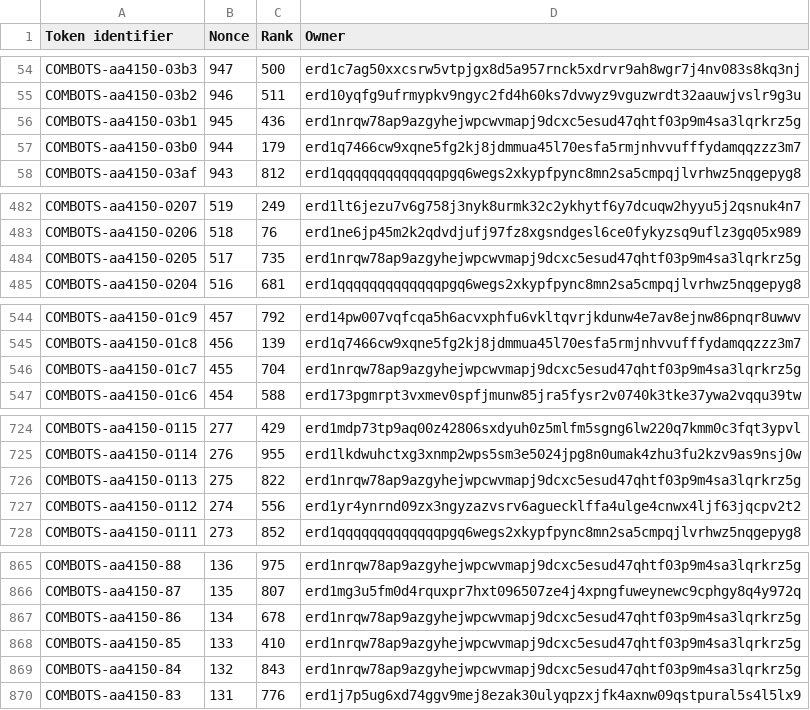
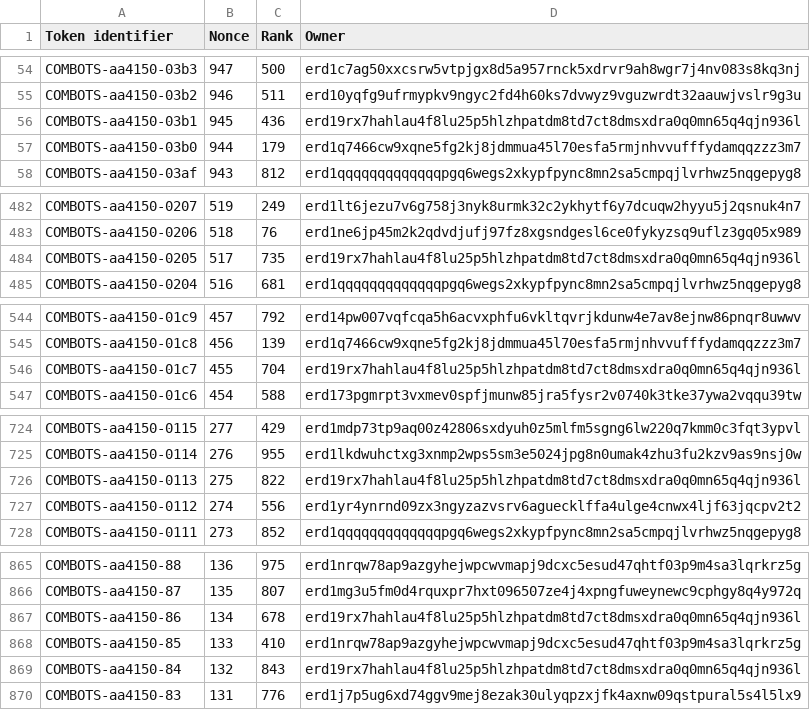
Before and after one commit to jacksmedia/hriapp, a CSV file: CombotsHolder.csv, drawn as a sheet; only a part is shown, gaps mark what is left out; the diff covers the shown part only.

```diff
--- a/CombotsHolder.csv
+++ b/CombotsHolder.csv
@@ -55,3 +55,3 @@ COMBOTS-aa4150-03b3,947,500,erd1c7ag50xxcsrw5vtpjgx8d5a957rnck5xdrvr9ah8wgr7j4nv
 COMBOTS-aa4150-03b2,946,511,erd10yqfg9ufrmypkv9ngyc2fd4h60ks7dvwyz9vguzwrdt32aauwjvslr9g3u
-COMBOTS-aa4150-03b1,945,436,erd1nrqw78ap9azgyhejwpcwvmapj9dcxc5esud47qhtf03p9m4sa3lqrkrz5g
+COMBOTS-aa4150-03b1,945,436,erd19rx7hahlau4f8lu25p5hlzhpatdm8td7ct8dmsxdra0q0mn65q4qjn936l
 COMBOTS-aa4150-03b0,944,179,erd1q7466cw9xqne5fg2kj8jdmmua45l70esfa5rmjnhvvufffydamqqzzz3m7
@@ -483,3 +483,3 @@ COMBOTS-aa4150-0207,519,249,erd1lt6jezu7v6g758j3nyk8urmk32c2ykhytf6y7dcuqw2hyyu5
 COMBOTS-aa4150-0206,518,76,erd1ne6jp45m2k2qdvdjufj97fz8xgsndgesl6ce0fykyzsq9uflz3gq05x989
-COMBOTS-aa4150-0205,517,735,erd1nrqw78ap9azgyhejwpcwvmapj9dcxc5esud47qhtf03p9m4sa3lqrkrz5g
+COMBOTS-aa4150-0205,517,735,erd19rx7hahlau4f8lu25p5hlzhpatdm8td7ct8dmsxdra0q0mn65q4qjn936l
 COMBOTS-aa4150-0204,516,681,erd1qqqqqqqqqqqqqpgq6wegs2xkypfpync8mn2sa5cmpqjlvrhwz5nqgepyg8
@@ -545,3 +545,3 @@ COMBOTS-aa4150-01c9,457,792,erd14pw007vqfcqa5h6acvxphfu6vkltqvrjkdunw4e7av8ejnw8
 COMBOTS-aa4150-01c8,456,139,erd1q7466cw9xqne5fg2kj8jdmmua45l70esfa5rmjnhvvufffydamqqzzz3m7
-COMBOTS-aa4150-01c7,455,704,erd1nrqw78ap9azgyhejwpcwvmapj9dcxc5esud47qhtf03p9m4sa3lqrkrz5g
+COMBOTS-aa4150-01c7,455,704,erd19rx7hahlau4f8lu25p5hlzhpatdm8td7ct8dmsxdra0q0mn65q4qjn936l
 COMBOTS-aa4150-01c6,454,588,erd173pgmrpt3vxmev0spfjmunw85jra5fysr2v0740k3tke37ywa2vqqu39tw
@@ -725,3 +725,3 @@ COMBOTS-aa4150-0115,277,429,erd1mdp73tp9aq00z42806sxdyuh0z5mlfm5sgng6lw220q7kmm0
 COMBOTS-aa4150-0114,276,955,erd1lkdwuhctxg3xnmp2wps5sm3e5024jpg8n0umak4zhu3fu2kzv9as9nsj0w
-COMBOTS-aa4150-0113,275,822,erd1nrqw78ap9azgyhejwpcwvmapj9dcxc5esud47qhtf03p9m4sa3lqrkrz5g
+COMBOTS-aa4150-0113,275,822,erd19rx7hahlau4f8lu25p5hlzhpatdm8td7ct8dmsxdra0q0mn65q4qjn936l
 COMBOTS-aa4150-0112,274,556,erd1yr4ynrnd09zx3ngyzazvsrv6aguecklffa4ulge4cnwx4ljf63jqcpv2t2
@@ -866,5 +866,5 @@ COMBOTS-aa4150-88,136,975,erd1nrqw78ap9azgyhejwpcwvmapj9dcxc5esud47qhtf03p9m4sa3
 COMBOTS-aa4150-87,135,807,erd1mg3u5fm0d4rquxpr7hxt096507ze4j4xpngfuweynewc9cphgy8q4y972q
-COMBOTS-aa4150-86,134,678,erd1nrqw78ap9azgyhejwpcwvmapj9dcxc5esud47qhtf03p9m4sa3lqrkrz5g
+COMBOTS-aa4150-86,134,678,erd19rx7hahlau4f8lu25p5hlzhpatdm8td7ct8dmsxdra0q0mn65q4qjn936l
 COMBOTS-aa4150-85,133,410,erd1nrqw78ap9azgyhejwpcwvmapj9dcxc5esud47qhtf03p9m4sa3lqrkrz5g
-COMBOTS-aa4150-84,132,843,erd1nrqw78ap9azgyhejwpcwvmapj9dcxc5esud47qhtf03p9m4sa3lqrkrz5g
+COMBOTS-aa4150-84,132,843,erd19rx7hahlau4f8lu25p5hlzhpatdm8td7ct8dmsxdra0q0mn65q4qjn936l
 COMBOTS-aa4150-83,131,776,erd1j7p5ug6xd74ggv9mej8ezak30ulyqpzxjfk4axnw09qstpural5s4l5lx9
```
Also changed, not shown: 1 edited cell elsewhere in this file, CombeyHolder.csv, HolderHRI.csv, 1 other file.
